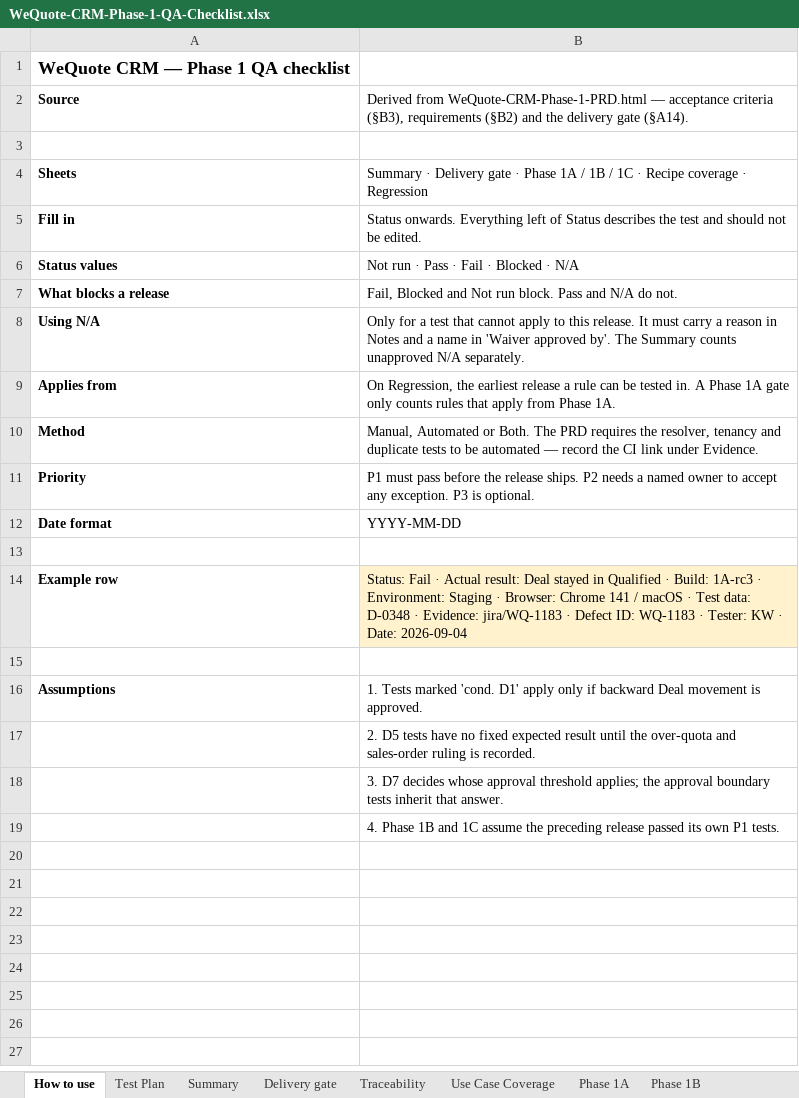
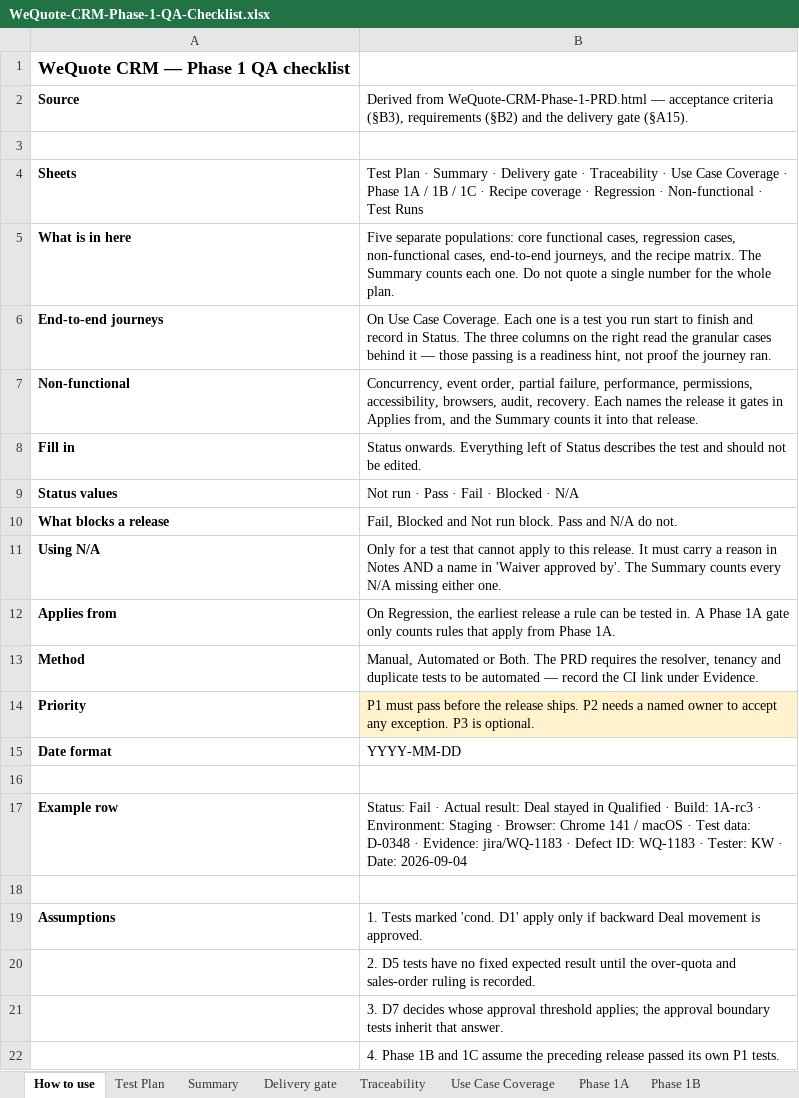
Before and after one commit to candycccc/CRM-automation, an Excel workbook: docs/WeQuote-CRM-Phase-1-QA-Checklist.xlsx, sheet How to use, drawn as a sheet; values as stored, in another font and other column widths than the file's, no borders; addresses are those after the commit; the diff names each change by its address in the sheet, - before the commit and + after, or states it on an @@ line.

Commit message:
quote link deal

```diff
--- a/docs/WeQuote-CRM-Phase-1-QA-Checklist.xlsx (sheet How to use)
+++ b/docs/WeQuote-CRM-Phase-1-QA-Checklist.xlsx (sheet How to use)
-B2: …delivery gate (§A14).
+B2: …delivery gate (§A15).
-B4: Summary · Delivery gate · Phase 1A / 1B / 1C · Recipe coverage · Regression
+B4: Test Plan · Summary · Delivery gate · Traceability · Use Case Coverage · Phase 1A / 1B / 1C · Recipe coverage · Regression · Non-functional · Test Runs
+row 5: What is in here | Five separate populations: core functional cases, regression cases, non-functional cases, end-to-end journeys, and the recipe matrix. The Summary counts each one. Do not quote a single number for the whole plan.
+row 6: End-to-end journeys | On Use Case Coverage. Each one is a test you run start to finish and record in Status. The three columns on the right read the granular cases behind it — those passing is a readiness hint, not proof the journey ran.
+row 7: Non-functional | Concurrency, event order, partial failure, performance, permissions, accessibility, browsers, audit, recovery. Each names the release it gates in Applies from, and the Summary counts it into that release.
-B11: …in Notes and a name in 'Waiver approved by'. The Summary counts unapproved N/A separately.
+B11: …in Notes AND a name in 'Waiver approved by'. The Summary counts every N/A missing either one.
-B14 fill: none
+B14 fill: #FFF2CC
-B17 fill: #FFF2CC
+B17 fill: none
```
Also changed, not shown: sheet Phase 1A, sheet Use Case Coverage, sheet Delivery gate, sheet Phase 1C, sheet Summary, sheet Traceability, 2 more sheets, 10 other files.
